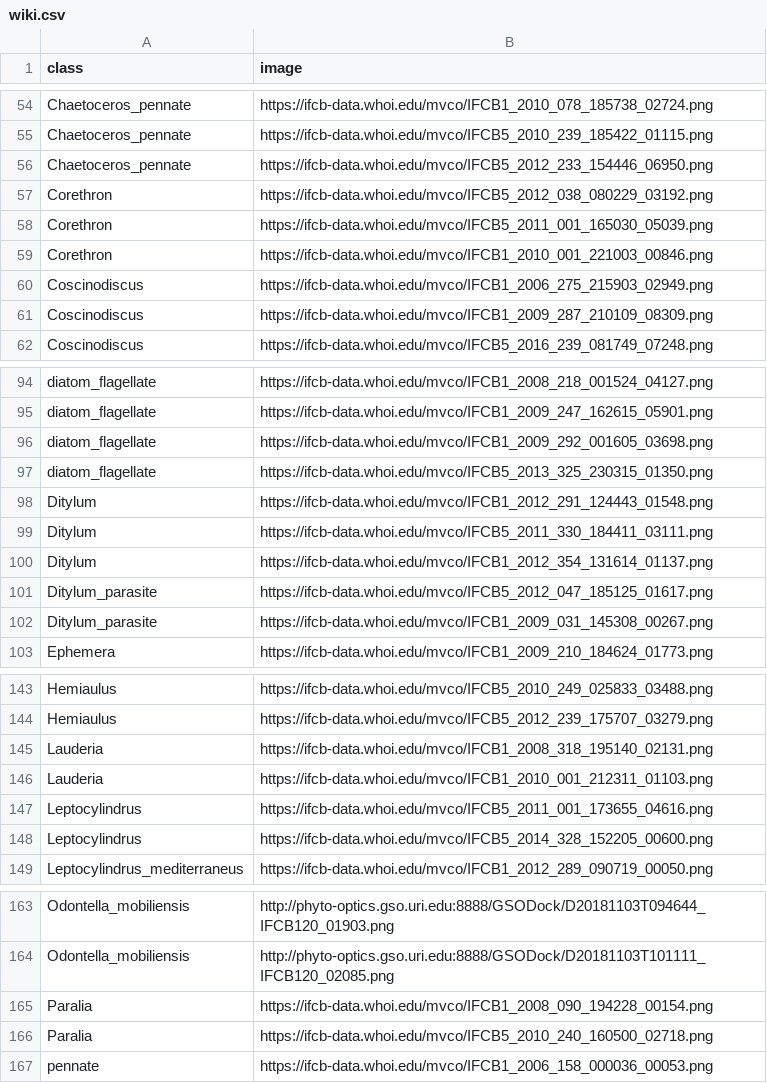
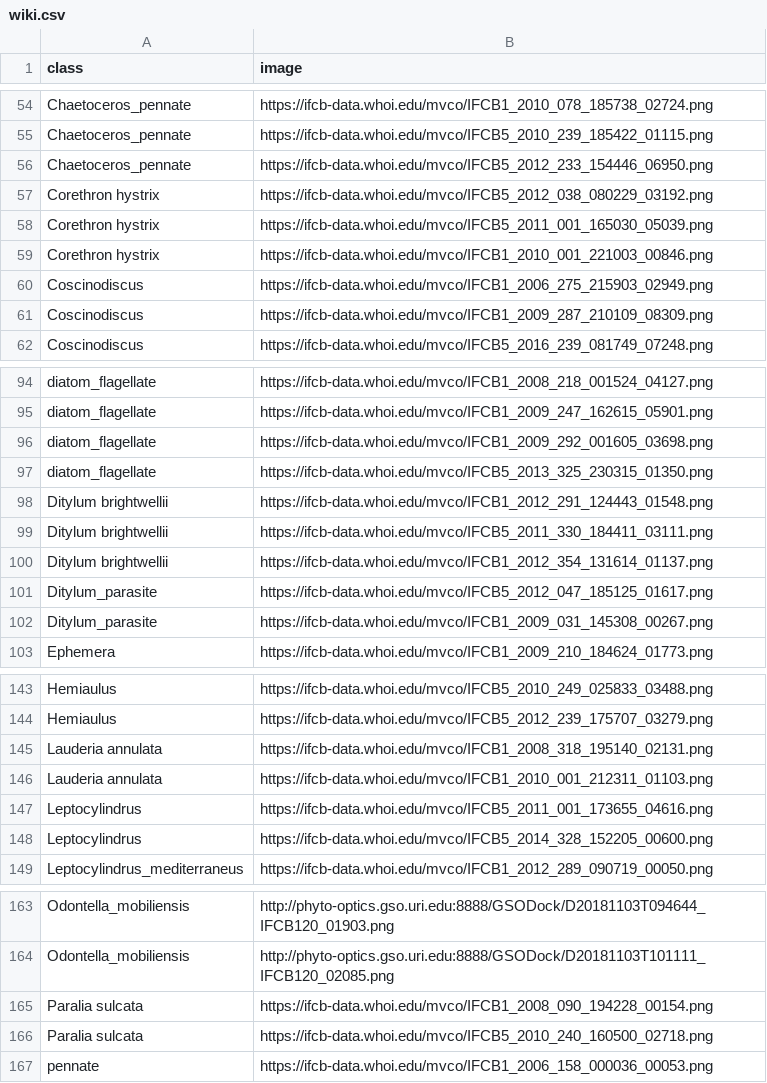
Before and after one commit to joefutrelle/static-annotation-wiki, a CSV file: wiki.csv, drawn as a sheet; only a part is shown, gaps mark what is left out; the diff covers the shown part only.

```diff
--- a/wiki.csv
+++ b/wiki.csv
@@ -56,5 +56,5 @@ Chaetoceros_pennate,https://ifcb-data.whoi.edu/mvco/IFCB5_2010_239_185422_01115.
 Chaetoceros_pennate,https://ifcb-data.whoi.edu/mvco/IFCB5_2012_233_154446_06950.png
-Corethron,https://ifcb-data.whoi.edu/mvco/IFCB5_2012_038_080229_03192.png
-Corethron,https://ifcb-data.whoi.edu/mvco/IFCB5_2011_001_165030_05039.png
-Corethron,https://ifcb-data.whoi.edu/mvco/IFCB1_2010_001_221003_00846.png
+Corethron hystrix,https://ifcb-data.whoi.edu/mvco/IFCB5_2012_038_080229_03192.png
+Corethron hystrix,https://ifcb-data.whoi.edu/mvco/IFCB5_2011_001_165030_05039.png
+Corethron hystrix,https://ifcb-data.whoi.edu/mvco/IFCB1_2010_001_221003_00846.png
 Coscinodiscus,https://ifcb-data.whoi.edu/mvco/IFCB1_2006_275_215903_02949.png
@@ -97,5 +97,5 @@ diatom_flagellate,https://ifcb-data.whoi.edu/mvco/IFCB1_2009_292_001605_03698.pn
 diatom_flagellate,https://ifcb-data.whoi.edu/mvco/IFCB5_2013_325_230315_01350.png
-Ditylum,https://ifcb-data.whoi.edu/mvco/IFCB1_2012_291_124443_01548.png
-Ditylum,https://ifcb-data.whoi.edu/mvco/IFCB5_2011_330_184411_03111.png
-Ditylum,https://ifcb-data.whoi.edu/mvco/IFCB1_2012_354_131614_01137.png
+Ditylum brightwellii,https://ifcb-data.whoi.edu/mvco/IFCB1_2012_291_124443_01548.png
+Ditylum brightwellii,https://ifcb-data.whoi.edu/mvco/IFCB5_2011_330_184411_03111.png
+Ditylum brightwellii,https://ifcb-data.whoi.edu/mvco/IFCB1_2012_354_131614_01137.png
 Ditylum_parasite,https://ifcb-data.whoi.edu/mvco/IFCB5_2012_047_185125_01617.png
@@ -144,4 +144,4 @@ Hemiaulus,https://ifcb-data.whoi.edu/mvco/IFCB5_2010_249_025833_03488.png
 Hemiaulus,https://ifcb-data.whoi.edu/mvco/IFCB5_2012_239_175707_03279.png
-Lauderia,https://ifcb-data.whoi.edu/mvco/IFCB1_2008_318_195140_02131.png
-Lauderia,https://ifcb-data.whoi.edu/mvco/IFCB1_2010_001_212311_01103.png
+Lauderia annulata,https://ifcb-data.whoi.edu/mvco/IFCB1_2008_318_195140_02131.png
+Lauderia annulata,https://ifcb-data.whoi.edu/mvco/IFCB1_2010_001_212311_01103.png
 Leptocylindrus,https://ifcb-data.whoi.edu/mvco/IFCB5_2011_001_173655_04616.png
@@ -164,4 +164,4 @@ Odontella_mobiliensis,http://phyto-optics.gso.uri.edu:8888/GSODock/D20181103T094
 Odontella_mobiliensis,http://phyto-optics.gso.uri.edu:8888/GSODock/D20181103T101111_IFCB120_02085.png
-Paralia,https://ifcb-data.whoi.edu/mvco/IFCB1_2008_090_194228_00154.png
-Paralia,https://ifcb-data.whoi.edu/mvco/IFCB5_2010_240_160500_02718.png
+Paralia sulcata,https://ifcb-data.whoi.edu/mvco/IFCB1_2008_090_194228_00154.png
+Paralia sulcata,https://ifcb-data.whoi.edu/mvco/IFCB5_2010_240_160500_02718.png
 pennate,https://ifcb-data.whoi.edu/mvco/IFCB1_2006_158_000036_00053.png
```
Also changed, not shown: 17 edited cells elsewhere in this file, annotation_index.csv, 38 other files.
